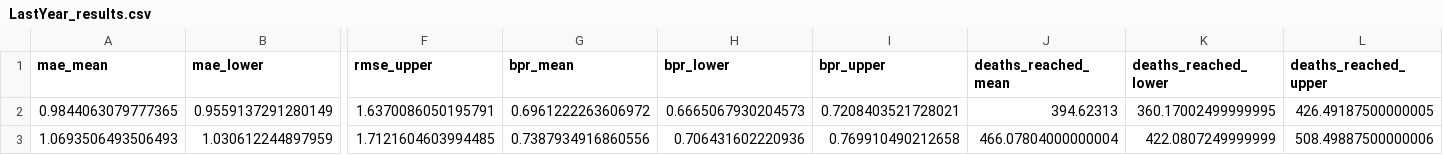
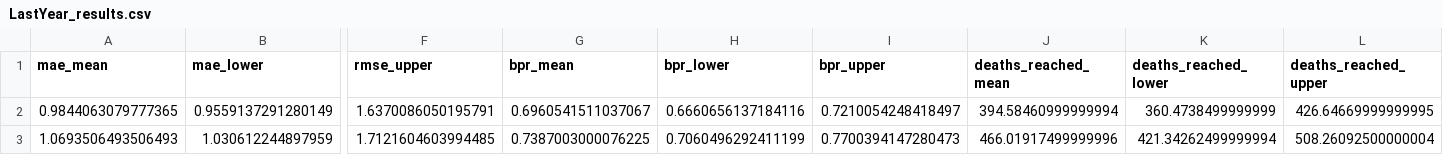
Before and after one commit to tufts-ml/opioid-overdose-models, a CSV file: experiment-runner/best_models_cook/LastYear_results.csv, drawn as a sheet; only a part is shown, gaps mark what is left out; the diff names each change by its address in the sheet, - before the commit and + after, or states it on an @@ line.

```diff
--- a/experiment-runner/best_models_cook/LastYear_results.csv
+++ b/experiment-runner/best_models_cook/LastYear_results.csv
-G2 (bpr_mean): 0.6961222263606972
+G2 (bpr_mean): 0.6960541511037067
-H2 (bpr_lower): 0.6665067930204573
+H2 (bpr_lower): 0.6660656137184116
-I2 (bpr_upper): 0.7208403521728021
+I2 (bpr_upper): 0.7210054248418497
-J2 (deaths_reached_mean): 394.62313
+J2 (deaths_reached_mean): 394.58460999999994
-K2 (deaths_reached_lower): 360.17002499999995
+K2 (deaths_reached_lower): 360.4738499999999
-L2 (deaths_reached_upper): 426.49187500000005
+L2 (deaths_reached_upper): 426.64669999999995
-G3 (bpr_mean): 0.7387934916860556
+G3 (bpr_mean): 0.7387003000076225
-H3 (bpr_lower): 0.706431602220936
+H3 (bpr_lower): 0.7060496292411199
-I3 (bpr_upper): 0.769910490212658
+I3 (bpr_upper): 0.7700394147280473
-J3 (deaths_reached_mean): 466.07804000000004
+J3 (deaths_reached_mean): 466.01917499999996
-K3 (deaths_reached_lower): 422.0807249999999
+K3 (deaths_reached_lower): 421.34262499999994
-L3 (deaths_reached_upper): 508.49887500000006
+L3 (deaths_reached_upper): 508.26092500000004
```
Also changed, not shown: experiment-runner/best_models_cook/LastWYears_Average_results.csv, experiment-runner/best_models_cook/LinearRegr_results.csv, 27 other files.
